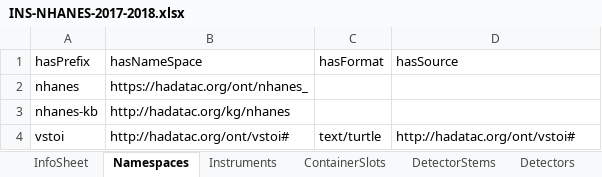
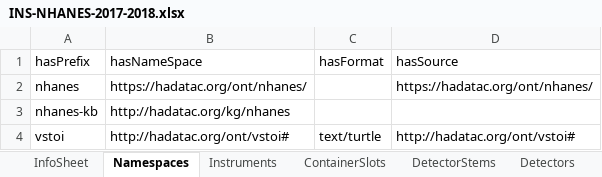
Before and after one commit to HADatAc/hascorepo, an Excel workbook: example/NHANES-2017-2018/INS-NHANES-2017-2018.xlsx, sheet Namespaces, drawn as a sheet; values as stored, in another font and other column widths than the file's, no borders; the diff names each change by its address in the sheet, - before the commit and + after, or states it on an @@ line.

```diff
--- a/example/NHANES-2017-2018/INS-NHANES-2017-2018.xlsx (sheet Namespaces)
+++ b/example/NHANES-2017-2018/INS-NHANES-2017-2018.xlsx (sheet Namespaces)
-B2 (hasNameSpace): https://hadatac.org/ont/nhanes_
+B2 (hasNameSpace): https://hadatac.org/ont/nhanes/
-D2 (hasSource): (empty)
+D2 (hasSource): https://hadatac.org/ont/nhanes/
```
Also changed, not shown: sheet Instruments, hidden cells, example/NHANES-2017-2018/DP2-NHANES-2017-2018.xlsx, example/NHANES-2017-2018/DSG-NHANES-2017-2018.xlsx, 7 other files.
